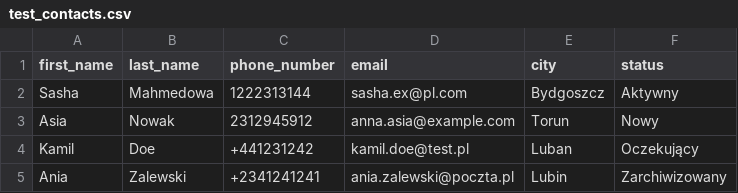
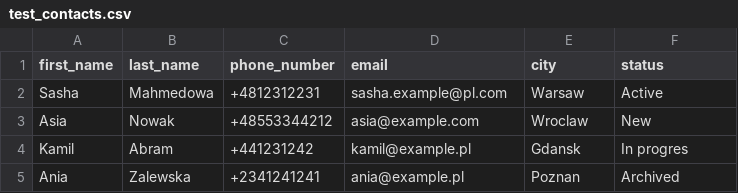
Before and after one commit to onyevyerov/contact_app, a CSV file: test_contacts.csv, drawn as a sheet.

Commit message:
refactor test csv file

```diff
--- a/test_contacts.csv
+++ b/test_contacts.csv
@@ -1,5 +1,5 @@
 first_name,last_name,phone_number,email,city,status
-Sasha,Mahmedowa,1222313144,sasha.ex@pl.com,Bydgoszcz,Aktywny
-Asia,Nowak,2312945912,anna.asia@example.com,Torun,Nowy
-Kamil,Doe,+441231242,kamil.doe@test.pl,Luban,Oczekujący
-Ania,Zalewski,+2341241241,ania.zalewski@poczta.pl,Lubin,Zarchiwizowany
+Sasha,Mahmedowa,+4812312231,sasha.example@pl.com,Warsaw,Active
+Asia,Nowak,+48553344212,asia@example.com,Wroclaw,New
+Kamil,Abram,+441231242,kamil@example.pl,Gdansk,In progres
+Ania,Zalewska,+2341241241,ania@example.pl,Poznan,Archived
```
